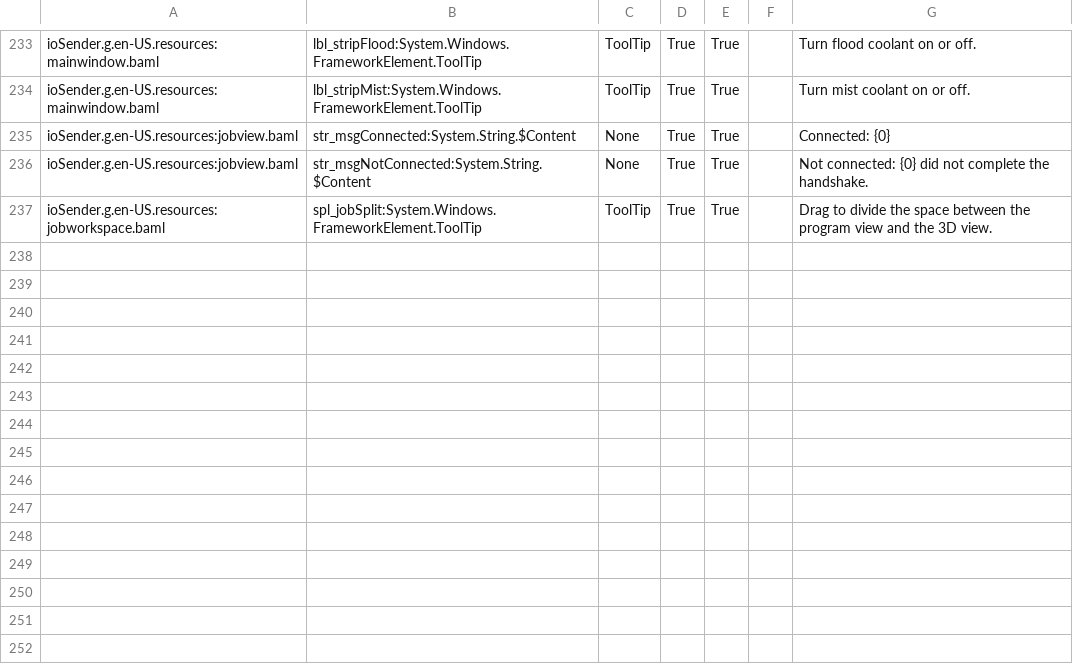
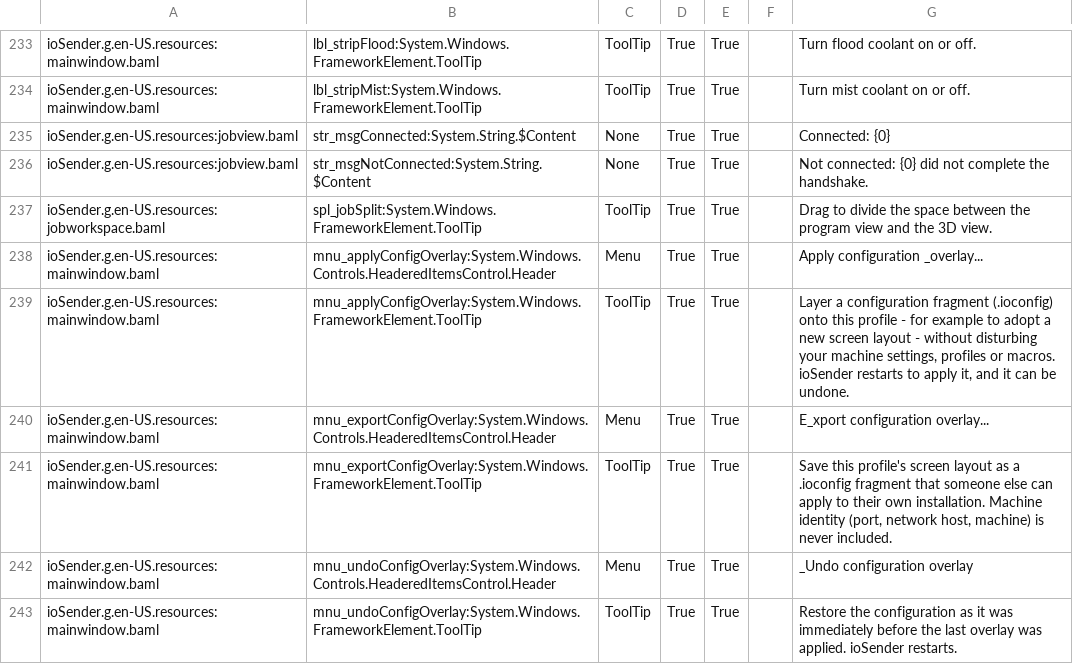
Before and after one commit to ioSenderV2/ioSender, a CSV file: Locale/de-DE/csv/ioSender.resources.de-DE.csv, drawn as a sheet; only a part is shown, gaps mark what is left out.

```diff
--- a/Locale/de-DE/csv/ioSender.resources.de-DE.csv
+++ b/Locale/de-DE/csv/ioSender.resources.de-DE.csv
@@ -237 +237,7 @@ ioSender.g.en-US.resources:jobview.baml,str_msgNotConnected:System.String.$Conte
 ioSender.g.en-US.resources:jobworkspace.baml,spl_jobSplit:System.Windows.FrameworkElement.ToolTip,ToolTip,True,True,,Drag to divide the space between the program view and the 3D view.
+ioSender.g.en-US.resources:mainwindow.baml,mnu_applyConfigOverlay:System.Windows.Controls.HeaderedItemsControl.Header,Menu,True,True,,Apply configuration _overlay...
+ioSender.g.en-US.resources:mainwindow.baml,mnu_applyConfigOverlay:System.Windows.FrameworkElement.ToolTip,ToolTip,True,True,,"Layer a configuration fragment (.ioconfig) onto this profile - for example to adopt a new screen layout - without disturbing your machine settings, profiles or macros. ioSender restarts to apply it, and it can be undone."
+ioSender.g.en-US.resources:mainwindow.baml,mnu_exportConfigOverlay:System.Windows.Controls.HeaderedItemsControl.Header,Menu,True,True,,E_xport configuration overlay...
+ioSender.g.en-US.resources:mainwindow.baml,mnu_exportConfigOverlay:System.Windows.FrameworkElement.ToolTip,ToolTip,True,True,,"Save this profile's screen layout as a .ioconfig fragment that someone else can apply to their own installation. Machine identity (port, network host, machine) is never included."
+ioSender.g.en-US.resources:mainwindow.baml,mnu_undoConfigOverlay:System.Windows.Controls.HeaderedItemsControl.Header,Menu,True,True,,_Undo configuration overlay
+ioSender.g.en-US.resources:mainwindow.baml,mnu_undoConfigOverlay:System.Windows.FrameworkElement.ToolTip,ToolTip,True,True,,Restore the configuration as it was immediately before the last overlay was applied. ioSender restarts.
```
Also changed, not shown: Locale/en-US/csv/ioSender.resources.en-US.csv, Locale/hu-HU/csv/ioSender.resources.hu-HU.csv, 4 other files.
